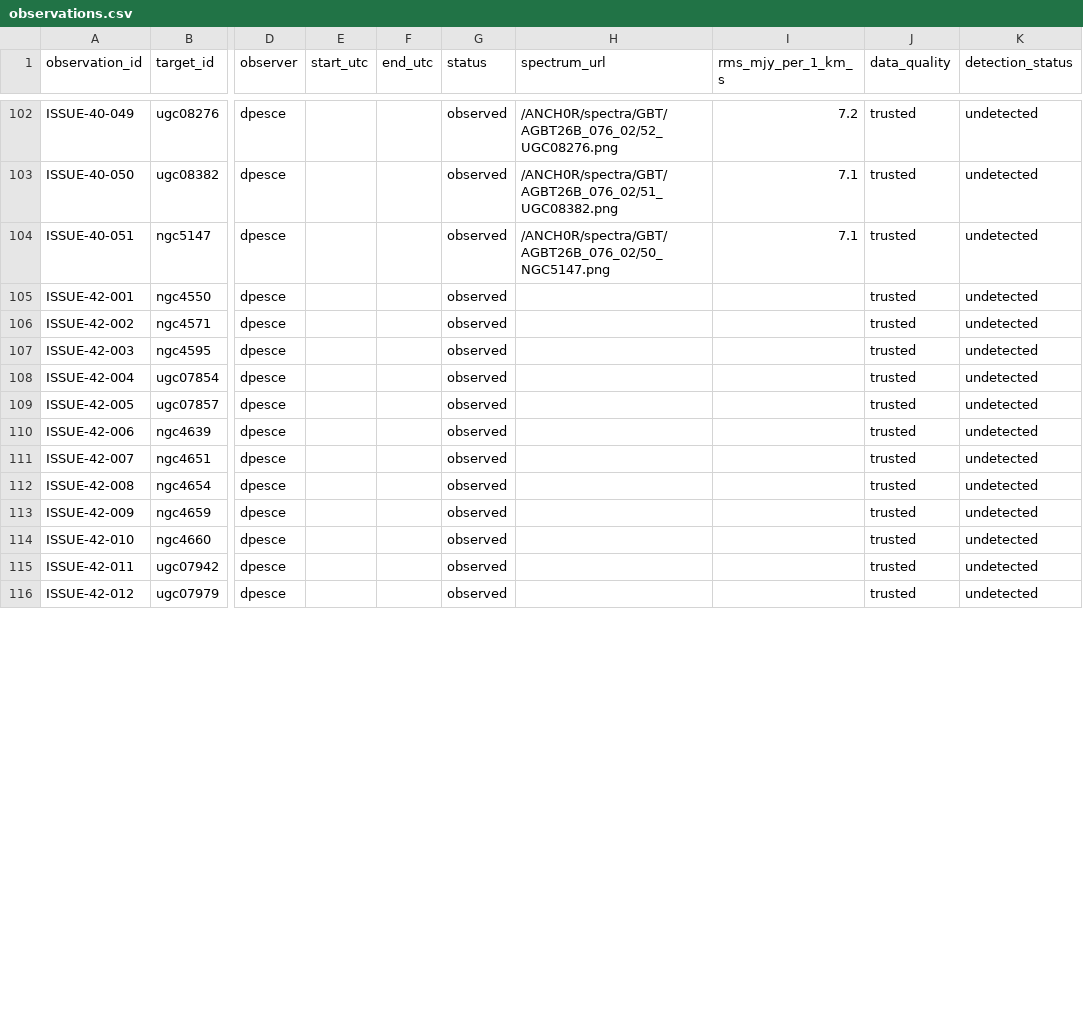
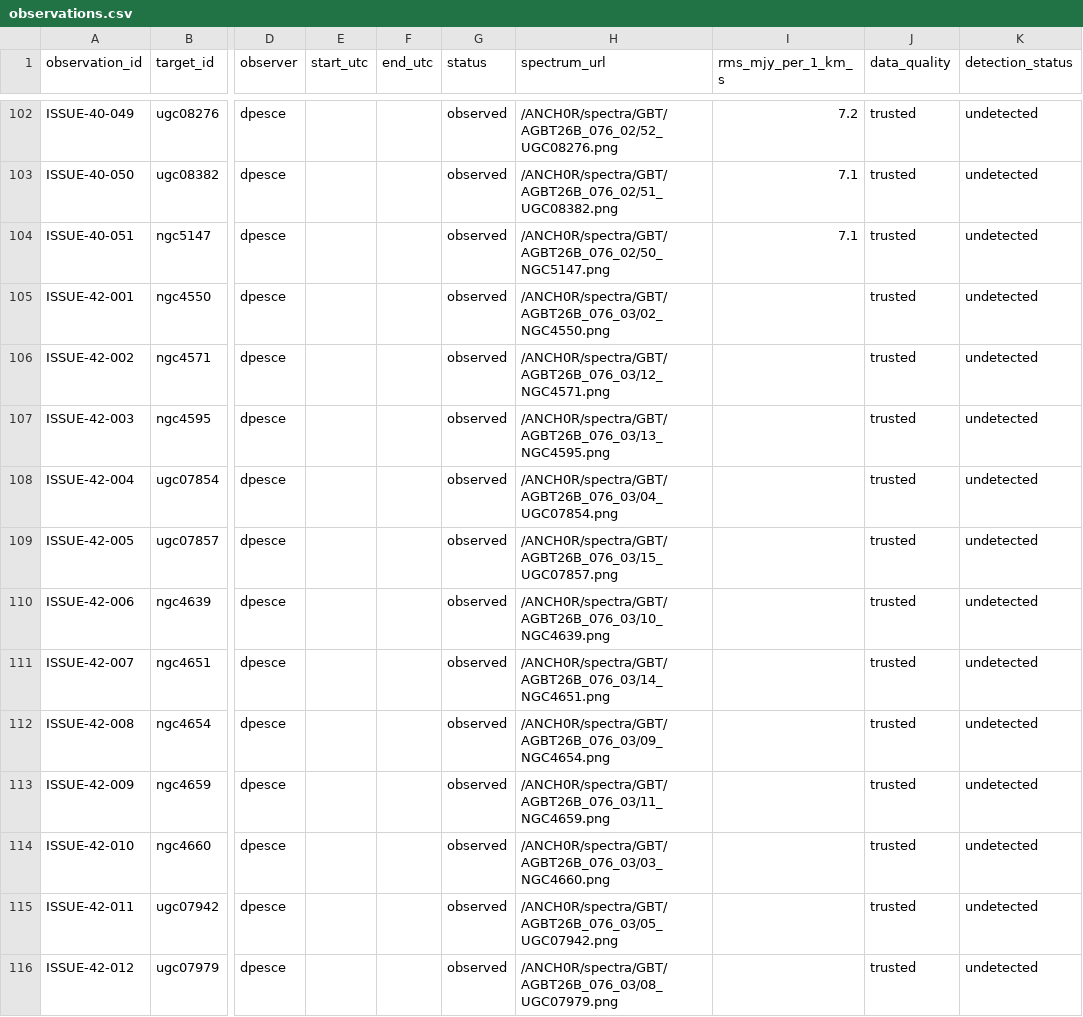
Before and after one commit to dpesce/ANCH0R, a CSV file: data/observations.csv, drawn as a sheet; only a part is shown, gaps mark what is left out; the diff covers the shown part only; the diff names each change by its address in the sheet, - before the commit and + after, or states it on an @@ line.

```diff
--- a/data/observations.csv
+++ b/data/observations.csv
-H105 (spectrum_url): (empty)
+H105 (spectrum_url): /ANCH0R/spectra/GBT/AGBT26B_076_03/02_NGC4550.png
-H106 (spectrum_url): (empty)
+H106 (spectrum_url): /ANCH0R/spectra/GBT/AGBT26B_076_03/12_NGC4571.png
-H107 (spectrum_url): (empty)
+H107 (spectrum_url): /ANCH0R/spectra/GBT/AGBT26B_076_03/13_NGC4595.png
-H108 (spectrum_url): (empty)
+H108 (spectrum_url): /ANCH0R/spectra/GBT/AGBT26B_076_03/04_UGC07854.png
-H109 (spectrum_url): (empty)
+H109 (spectrum_url): /ANCH0R/spectra/GBT/AGBT26B_076_03/15_UGC07857.png
-H110 (spectrum_url): (empty)
+H110 (spectrum_url): /ANCH0R/spectra/GBT/AGBT26B_076_03/10_NGC4639.png
-H111 (spectrum_url): (empty)
+H111 (spectrum_url): /ANCH0R/spectra/GBT/AGBT26B_076_03/14_NGC4651.png
-H112 (spectrum_url): (empty)
+H112 (spectrum_url): /ANCH0R/spectra/GBT/AGBT26B_076_03/09_NGC4654.png
-H113 (spectrum_url): (empty)
+H113 (spectrum_url): /ANCH0R/spectra/GBT/AGBT26B_076_03/11_NGC4659.png
-H114 (spectrum_url): (empty)
+H114 (spectrum_url): /ANCH0R/spectra/GBT/AGBT26B_076_03/03_NGC4660.png
-H115 (spectrum_url): (empty)
+H115 (spectrum_url): /ANCH0R/spectra/GBT/AGBT26B_076_03/05_UGC07942.png
-H116 (spectrum_url): (empty)
+H116 (spectrum_url): /ANCH0R/spectra/GBT/AGBT26B_076_03/08_UGC07979.png
```
Also changed, not shown: 12 edited cells elsewhere in this file, data/master_targets.csv, 27 other files.
